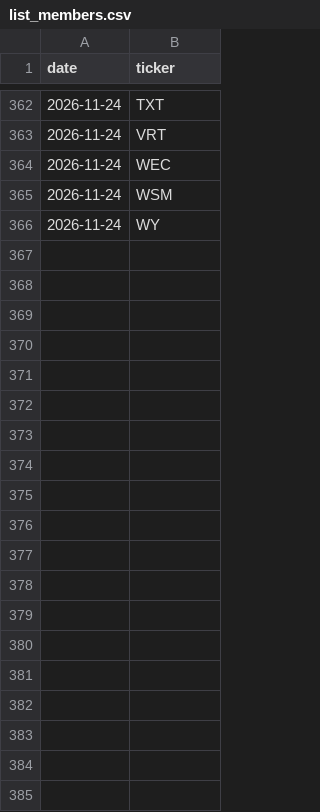
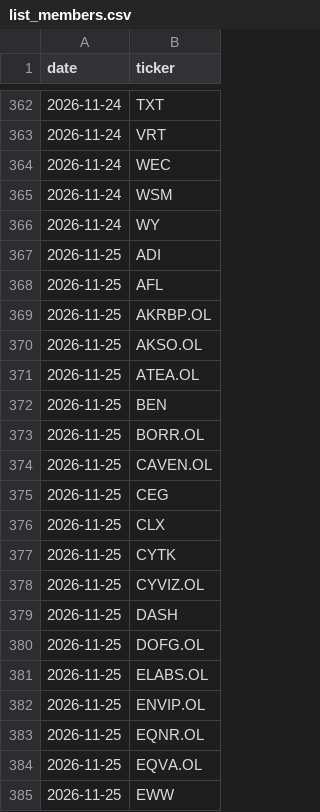
Before and after one commit to Feelwet/signal-tool, a CSV file: logs/list_members.csv, drawn as a sheet; only a part is shown, gaps mark what is left out; the diff covers the shown part only.

```diff
--- a/logs/list_members.csv
+++ b/logs/list_members.csv
@@ -366 +366,20 @@ date,ticker
 2026-11-24,WY
+2026-11-25,ADI
+2026-11-25,AFL
+2026-11-25,AKRBP.OL
+2026-11-25,AKSO.OL
+2026-11-25,ATEA.OL
+2026-11-25,BEN
+2026-11-25,BORR.OL
+2026-11-25,CAVEN.OL
+2026-11-25,CEG
+2026-11-25,CLX
+2026-11-25,CYTK
+2026-11-25,CYVIZ.OL
+2026-11-25,DASH
+2026-11-25,DOFG.OL
+2026-11-25,ELABS.OL
+2026-11-25,ENVIP.OL
+2026-11-25,EQNR.OL
+2026-11-25,EQVA.OL
+2026-11-25,EWW
```
Also changed, not shown: 42 added rows elsewhere in this file, logs/categories.csv, logs/portfolio_closes.csv, 19 other files.
